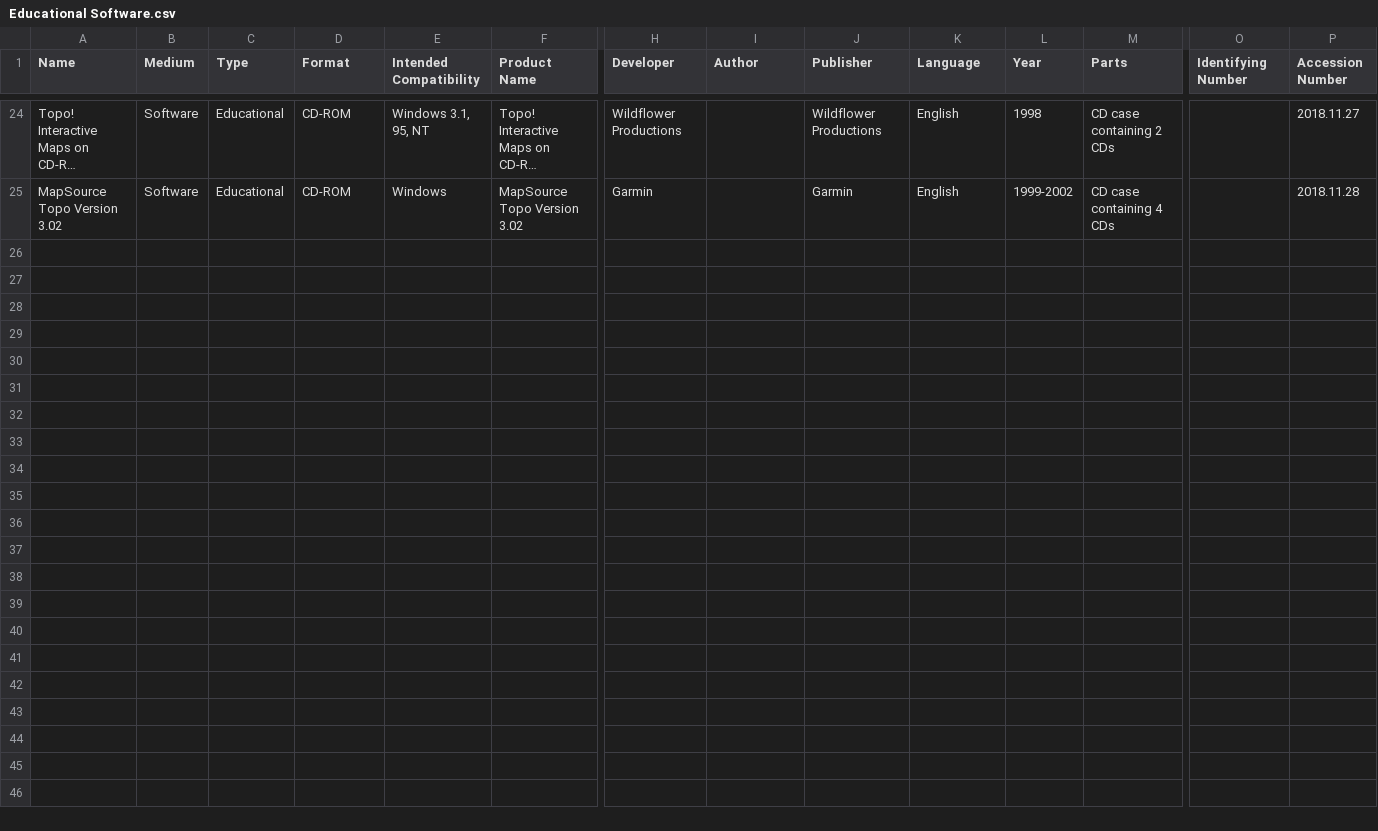
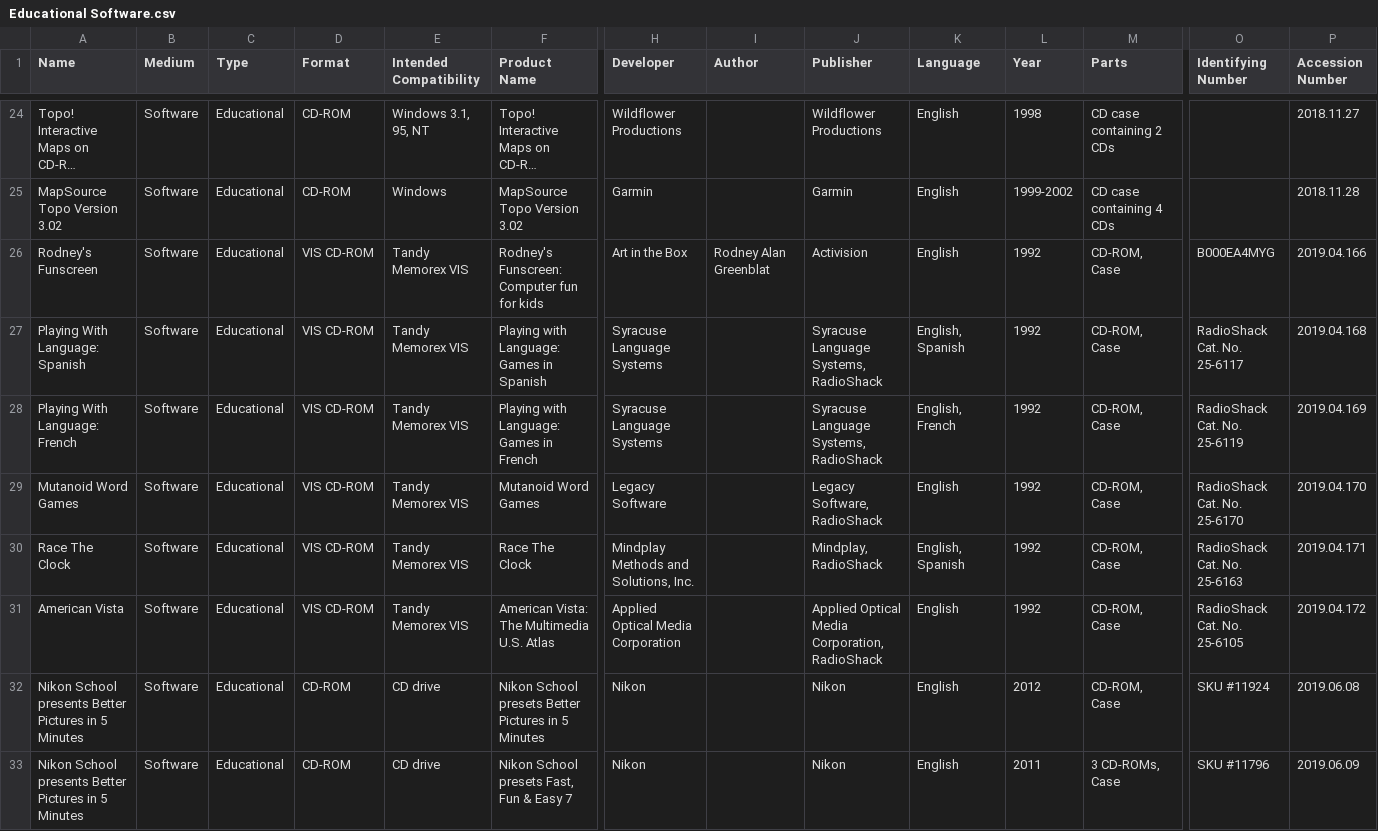
Before and after one commit to MediaArchaeologyLab/catalogue, a CSV file: Educational Software.csv, drawn as a sheet; only a part is shown, gaps mark what is left out; long unchanged cells end in …; rows hold the shown columns only; the diff names each change by its address in the sheet, - before the commit and + after, or states it on an @@ line.

Commit message:
auto additions of 2019 software

```diff
--- a/Educational Software.csv
+++ b/Educational Software.csv
+row 26: Rodney's Funscreen | Software | Educational | VIS CD-ROM | Tandy Memorex VIS | Rodney's Funscreen: Computer fun for kids | Art in the Box | Rodney Alan Greenblat | Activision | English | 1992 | CD-ROM, Case | B000EA4MYG | 2019.04.166
+row 27: Playing With Language: Spanish | Software | Educational | VIS CD-ROM | Tandy Memorex VIS | Playing with Language: Games in Spanish | Syracuse Language Systems |  | Syracuse Language Systems, RadioShack | English, Spanish | 1992 | CD-ROM, Case | RadioShack Cat. No. 25-6117 | 2019.04.168
+row 28: Playing With Language: French | Software | Educational | VIS CD-ROM | Tandy Memorex VIS | Playing with Language: Games in French | Syracuse Language Systems |  | Syracuse Language Systems, RadioShack | English, French | 1992 | CD-ROM, Case | RadioShack Cat. No. 25-6119 | 2019.04.169
+row 29: Mutanoid Word Games | Software | Educational | VIS CD-ROM | Tandy Memorex VIS | Mutanoid Word Games | Legacy Software |  | Legacy Software, RadioShack | English | 1992 | CD-ROM, Case | RadioShack Cat. No. 25-6170 | 2019.04.170
+row 30: Race The Clock | Software | Educational | VIS CD-ROM | Tandy Memorex VIS | Race The Clock | Mindplay Methods and Solutions, Inc. |  | Mindplay, RadioShack | English, Spanish | 1992 | CD-ROM, Case | RadioShack Cat. No. 25-6163 | 2019.04.171
+row 31: American Vista | Software | Educational | VIS CD-ROM | Tandy Memorex VIS | American Vista: The Multimedia U.S. Atlas | Applied Optical Media Corporation |  | Applied Optical Media Corporation, RadioShack | English | 1992 | CD-ROM, Case | RadioShack Cat. No. 25-6105 | 2019.04.172
+row 32: Nikon School presents Better Pictures in 5 Minutes | Software | Educational | CD-ROM | CD drive | Nikon School presets Better Pictures in 5 Minutes | Nikon |  | Nikon | English | 2012 | CD-ROM, Case | SKU #11924 | 2019.06.08
+row 33: Nikon School presents Better Pictures in 5 Minutes | Software | Educational | CD-ROM | CD drive | Nikon School presets Fast, Fun & Easy 7 | Nikon |  | Nikon | English | 2011 | 3 CD-ROMs, Case | SKU #11796 | 2019.06.09
```
